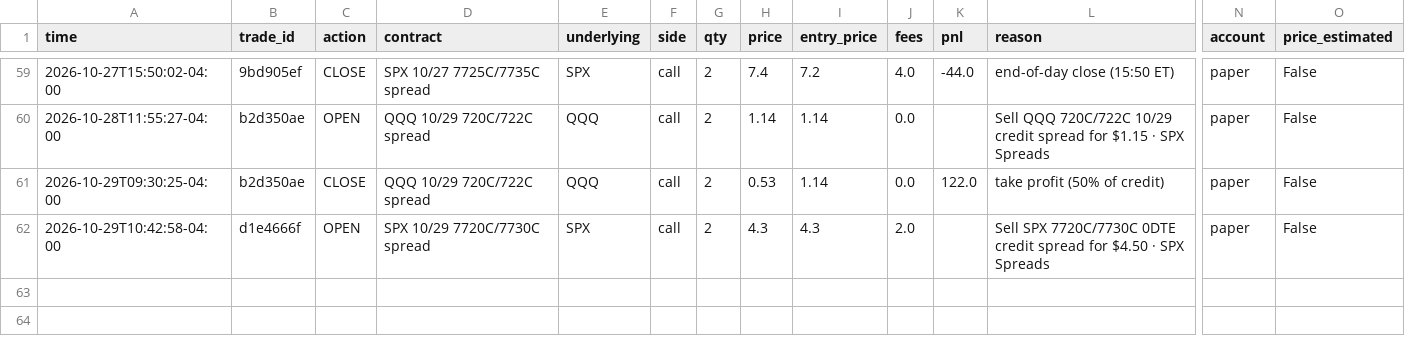
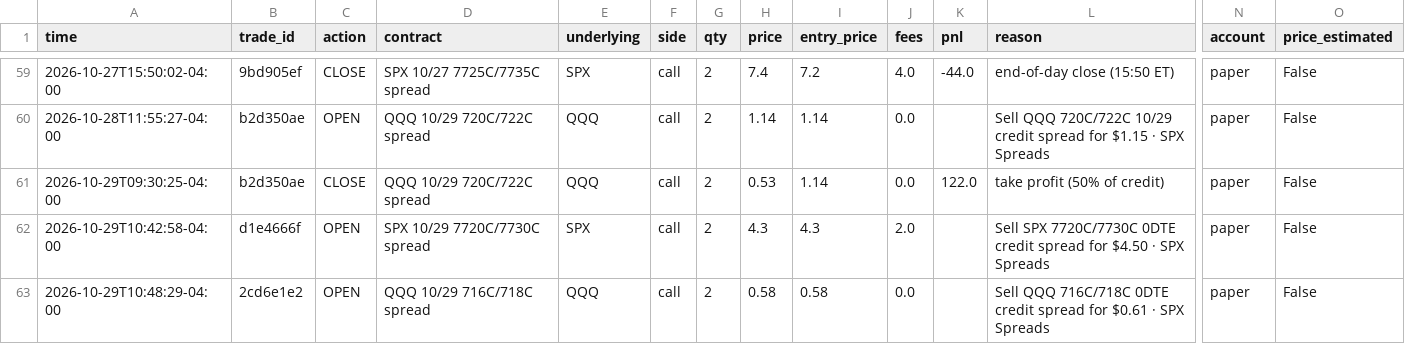
Before and after one commit to gutlapalli10/trade-journal, a CSV file: trades.csv, drawn as a sheet; only a part is shown, gaps mark what is left out; rows hold the shown columns only; the diff names each change by its address in the sheet, - before the commit and + after, or states it on an @@ line.

Commit message:
Update trade journal (62 orders)

```diff
--- a/trades.csv
+++ b/trades.csv
+row 63: 2026-10-29T10:48:29-04:00 | 2cd6e1e2 | OPEN | QQQ 10/29 716C/718C spread | QQQ | call | 2 | 0.58 | 0.58 | 0.0 |  | Sell QQQ 716C/718C 0DTE credit spread for $0.61 · SPX Spreads | paper | False
```
